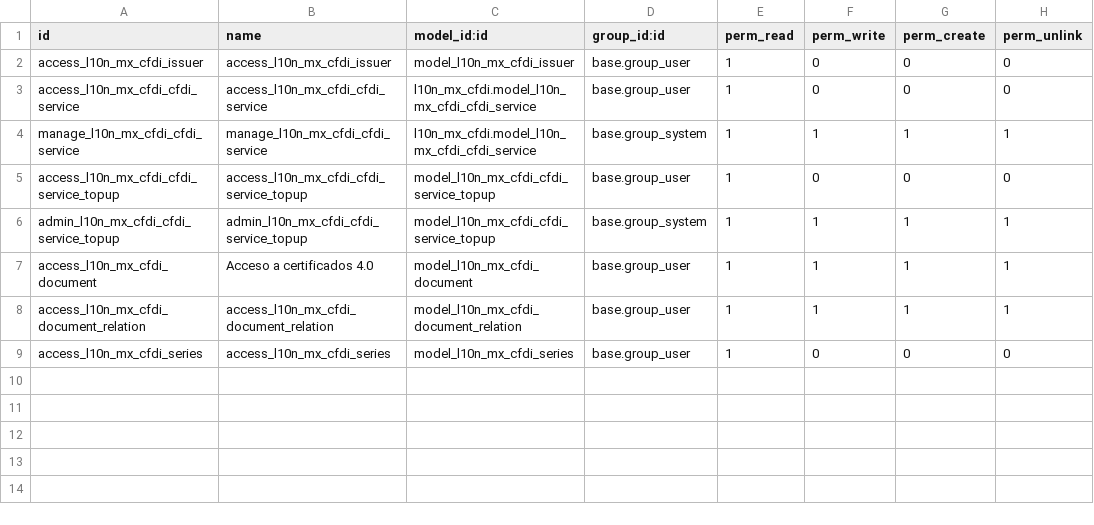
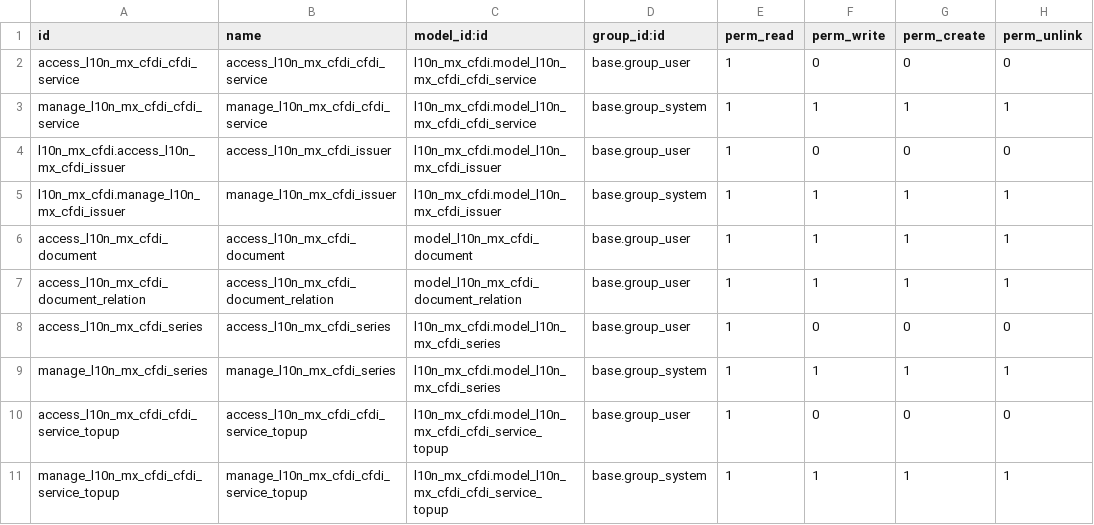
Before and after one commit to OCA/l10n-mexico, a CSV file: l10n_mx_cfdi/security/ir.model.access.csv, drawn as a sheet.

```diff
--- a/l10n_mx_cfdi/security/ir.model.access.csv
+++ b/l10n_mx_cfdi/security/ir.model.access.csv
@@ -1,9 +1,11 @@
 id,name,model_id:id,group_id:id,perm_read,perm_write,perm_create,perm_unlink
-access_l10n_mx_cfdi_issuer,access_l10n_mx_cfdi_issuer,model_l10n_mx_cfdi_issuer,base.group_user,1,0,0,0
 access_l10n_mx_cfdi_cfdi_service,access_l10n_mx_cfdi_cfdi_service,l10n_mx_cfdi.model_l10n_mx_cfdi_cfdi_service,base.group_user,1,0,0,0
 manage_l10n_mx_cfdi_cfdi_service,manage_l10n_mx_cfdi_cfdi_service,l10n_mx_cfdi.model_l10n_mx_cfdi_cfdi_service,base.group_system,1,1,1,1
-access_l10n_mx_cfdi_cfdi_service_topup,access_l10n_mx_cfdi_cfdi_service_topup,model_l10n_mx_cfdi_cfdi_service_topup,base.group_user,1,0,0,0
-admin_l10n_mx_cfdi_cfdi_service_topup,admin_l10n_mx_cfdi_cfdi_service_topup,model_l10n_mx_cfdi_cfdi_service_topup,base.group_system,1,1,1,1
-access_l10n_mx_cfdi_document,Acceso a certificados 4.0,model_l10n_mx_cfdi_document,base.group_user,1,1,1,1
+l10n_mx_cfdi.access_l10n_mx_cfdi_issuer,access_l10n_mx_cfdi_issuer,l10n_mx_cfdi.model_l10n_mx_cfdi_issuer,base.group_user,1,0,0,0
+l10n_mx_cfdi.manage_l10n_mx_cfdi_issuer,manage_l10n_mx_cfdi_issuer,l10n_mx_cfdi.model_l10n_mx_cfdi_issuer,base.group_system,1,1,1,1
+access_l10n_mx_cfdi_document,access_l10n_mx_cfdi_document,model_l10n_mx_cfdi_document,base.group_user,1,1,1,1
 access_l10n_mx_cfdi_document_relation,access_l10n_mx_cfdi_document_relation,model_l10n_mx_cfdi_document_relation,base.group_user,1,1,1,1
-access_l10n_mx_cfdi_series,access_l10n_mx_cfdi_series,model_l10n_mx_cfdi_series,base.group_user,1,0,0,0
+access_l10n_mx_cfdi_series,access_l10n_mx_cfdi_series,l10n_mx_cfdi.model_l10n_mx_cfdi_series,base.group_user,1,0,0,0
+manage_l10n_mx_cfdi_series,manage_l10n_mx_cfdi_series,l10n_mx_cfdi.model_l10n_mx_cfdi_series,base.group_system,1,1,1,1
+access_l10n_mx_cfdi_cfdi_service_topup,access_l10n_mx_cfdi_cfdi_service_topup,l10n_mx_cfdi.model_l10n_mx_cfdi_cfdi_service_topup,base.group_user,1,0,0,0
+manage_l10n_mx_cfdi_cfdi_service_topup,manage_l10n_mx_cfdi_cfdi_service_topup,l10n_mx_cfdi.model_l10n_mx_cfdi_cfdi_service_topup,base.group_system,1,1,1,1
```
Also changed, not shown: 47 other files.
